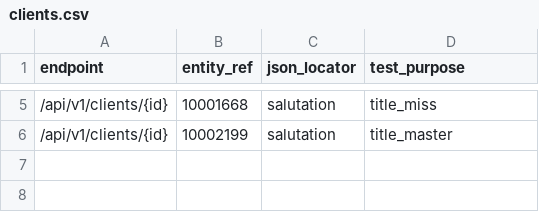
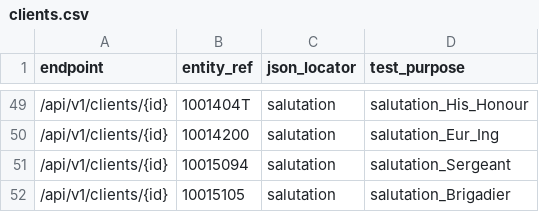
Before and after one commit to ministryofjustice/opg-data-casrec-migration, a CSV file: scripts/api_tests_generator/input_files/clients.csv, drawn as a sheet; only a part is shown, gaps mark what is left out; the diff covers the shown part only.

```diff
--- a/scripts/api_tests_generator/input_files/clients.csv
+++ b/scripts/api_tests_generator/input_files/clients.csv
@@ -5,2 +49,4 @@ endpoint,entity_ref,json_locator,test_purpose
-/api/v1/clients/{id},10001668,salutation,title_miss
-/api/v1/clients/{id},10002199,salutation,title_master
+/api/v1/clients/{id},1001404T,salutation,salutation_His_Honour
+/api/v1/clients/{id},10014200,salutation,salutation_Eur_Ing
+/api/v1/clients/{id},10015094,salutation,salutation_Sergeant
+/api/v1/clients/{id},10015105,salutation,salutation_Brigadier
```
Also changed, not shown: 44 added rows and 5 edited cells elsewhere in this file, migration_steps/validation/api_test_data_s3_upload/app/validation/api_tests/bonds.csv, migration_steps/validation/api_test_data_s3_upload/app/validation/api_tests/clients.csv, 43 other files.
